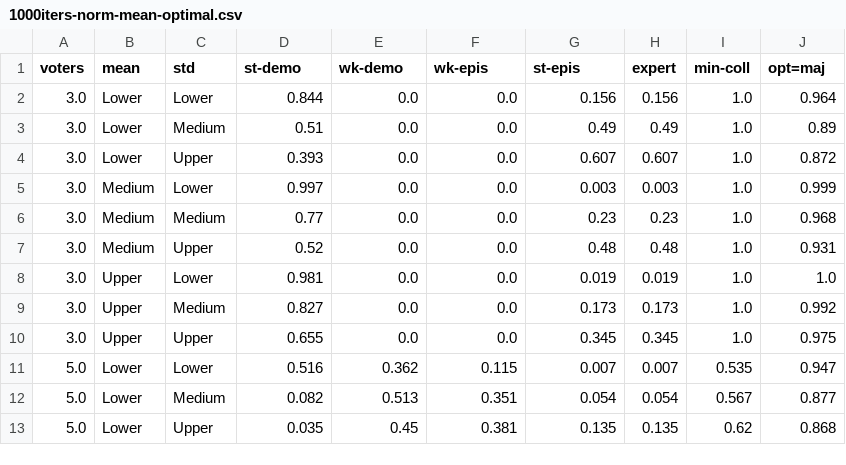
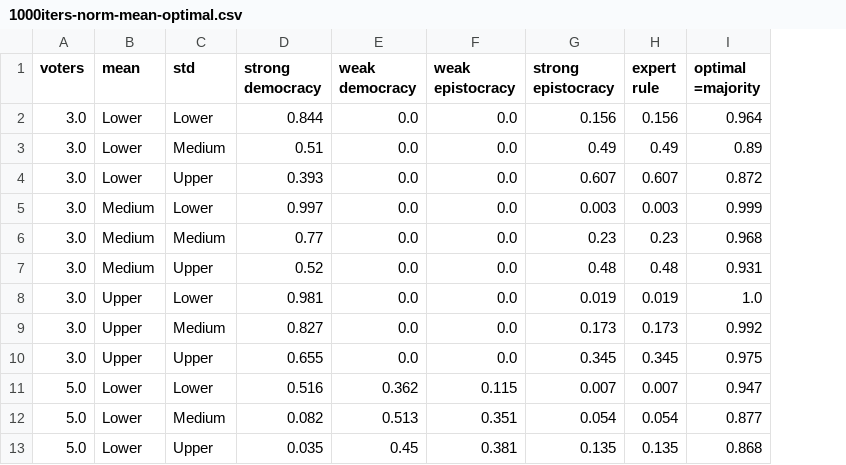
Before and after one commit to erelsgl/condorcet-simulations, a CSV file: results/1000iters-norm-mean-optimal.csv, drawn as a sheet; only a part is shown; removed rows and columns are numbered as before the commit, all else as after; ↵ is a line break in a cell; the diff names each change by its address in the sheet, - before the commit and + after, or states it on an @@ line.

```diff
--- a/results/1000iters-norm-mean-optimal.csv
+++ b/results/1000iters-norm-mean-optimal.csv
-column I (min-coll), rows 2-13: 1.0 | 1.0 | 1.0 | 1.0 | 1.0 | 1.0 | 1.0 | 1.0 | 1.0 | 0.535 | 0.567 | 0.62
-D1: st-demo
+D1: strong ↵ democracy
-E1: wk-demo
+E1: weak ↵ democracy
-F1: wk-epis
+F1: weak ↵ epistocracy
-G1: st-epis
+G1: strong ↵ epistocracy
-H1: expert
+H1: expert ↵ rule
-I1: opt=maj
+I1: optimal ↵ =majority
```
Also changed, not shown: results/1000iters-beta-mean-optimal.csv, 17 other files.
